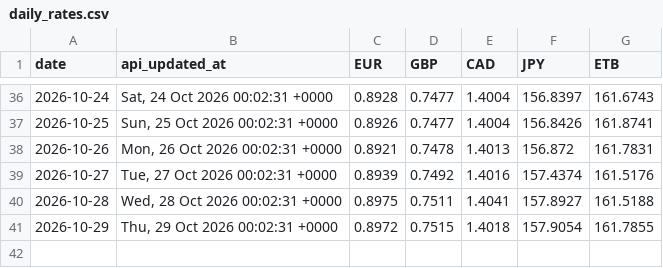
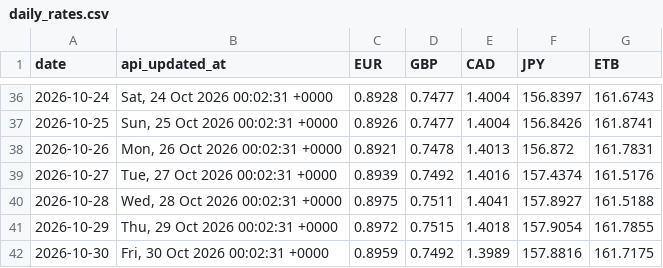
Before and after one commit to barkot-io/daily-market-tracker, a CSV file: data/daily_rates.csv, drawn as a sheet; only a part is shown, gaps mark what is left out.

```diff
--- a/data/daily_rates.csv
+++ b/data/daily_rates.csv
@@ -41 +41,2 @@ date,api_updated_at,EUR,GBP,CAD,JPY,ETB
 2026-10-29,"Thu, 29 Oct 2026 00:02:31 +0000",0.8972,0.7515,1.4018,157.9054,161.7855
+2026-10-30,"Fri, 30 Oct 2026 00:02:31 +0000",0.8959,0.7492,1.3989,157.8816,161.7175
```
